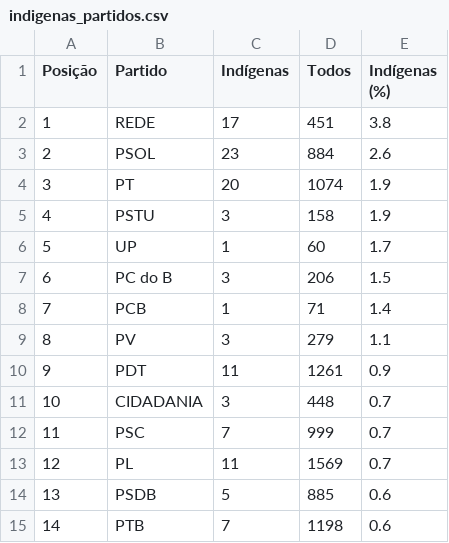
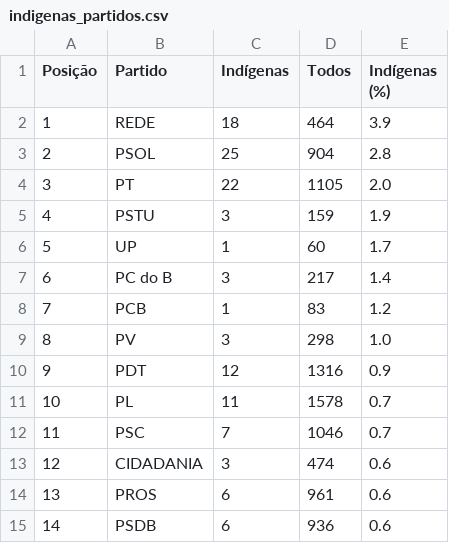
Before and after one commit to rafagarc/eleicoes_2022, a CSV file: indigenas_partidos.csv, drawn as a sheet; only a part is shown; the diff covers the shown part only.

```diff
--- a/indigenas_partidos.csv
+++ b/indigenas_partidos.csv
@@ -1,15 +1,15 @@
 Posição,Partido,Indígenas,Todos,Indígenas (%)
-1,REDE,17,451,3.8
-2,PSOL,23,884,2.6
-3,PT,20,1074,1.9
-4,PSTU,3,158,1.9
+1,REDE,18,464,3.9
+2,PSOL,25,904,2.8
+3,PT,22,1105,2.0
+4,PSTU,3,159,1.9
 5,UP,1,60,1.7
-6,PC do B,3,206,1.5
-7,PCB,1,71,1.4
-8,PV,3,279,1.1
-9,PDT,11,1261,0.9
-10,CIDADANIA,3,448,0.7
-11,PSC,7,999,0.7
-12,PL,11,1569,0.7
-13,PSDB,5,885,0.6
-14,PTB,7,1198,0.6
+6,PC do B,3,217,1.4
+7,PCB,1,83,1.2
+8,PV,3,298,1.0
+9,PDT,12,1316,0.9
+10,PL,11,1578,0.7
+11,PSC,7,1046,0.7
+12,CIDADANIA,3,474,0.6
+13,PROS,6,961,0.6
+14,PSDB,6,936,0.6
```
Also changed, not shown: 37 edited cells elsewhere in this file, candidatos_partido.csv, idade_genero.csv, 10 other files.
